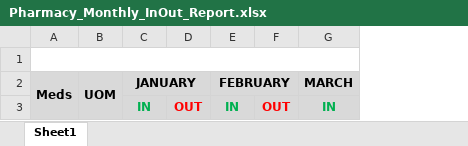
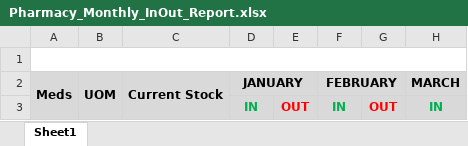
Before and after one commit to 686973746f/cesu, an Excel workbook: storage/Pharmacy_Monthly_InOut_Report.xlsx, sheet Sheet1, drawn as a sheet; only a part is shown; values as stored, in another font and other column widths than the file's, no borders; the diff names each change by its address in the sheet, - before the commit and + after, or states it on an @@ line.

Commit message:
added current stock

```diff
--- a/storage/Pharmacy_Monthly_InOut_Report.xlsx (sheet Sheet1)
+++ b/storage/Pharmacy_Monthly_InOut_Report.xlsx (sheet Sheet1)
+column C (Current Stock), empty
```
Also changed, not shown: 2 other files.
